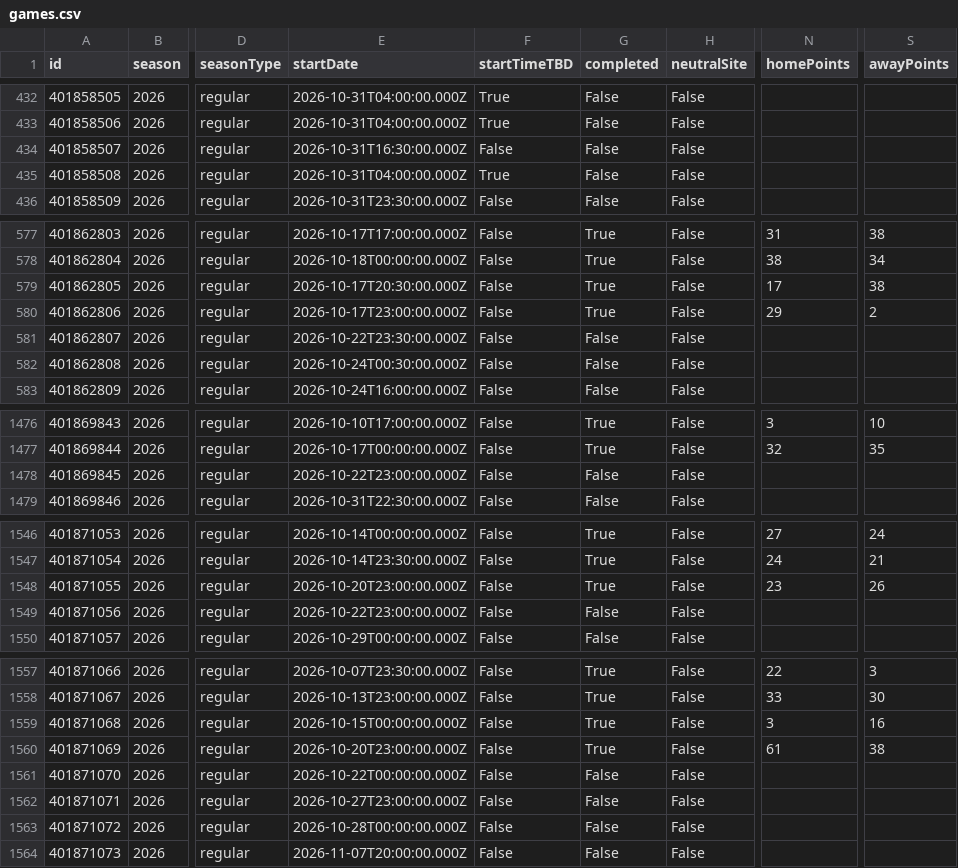
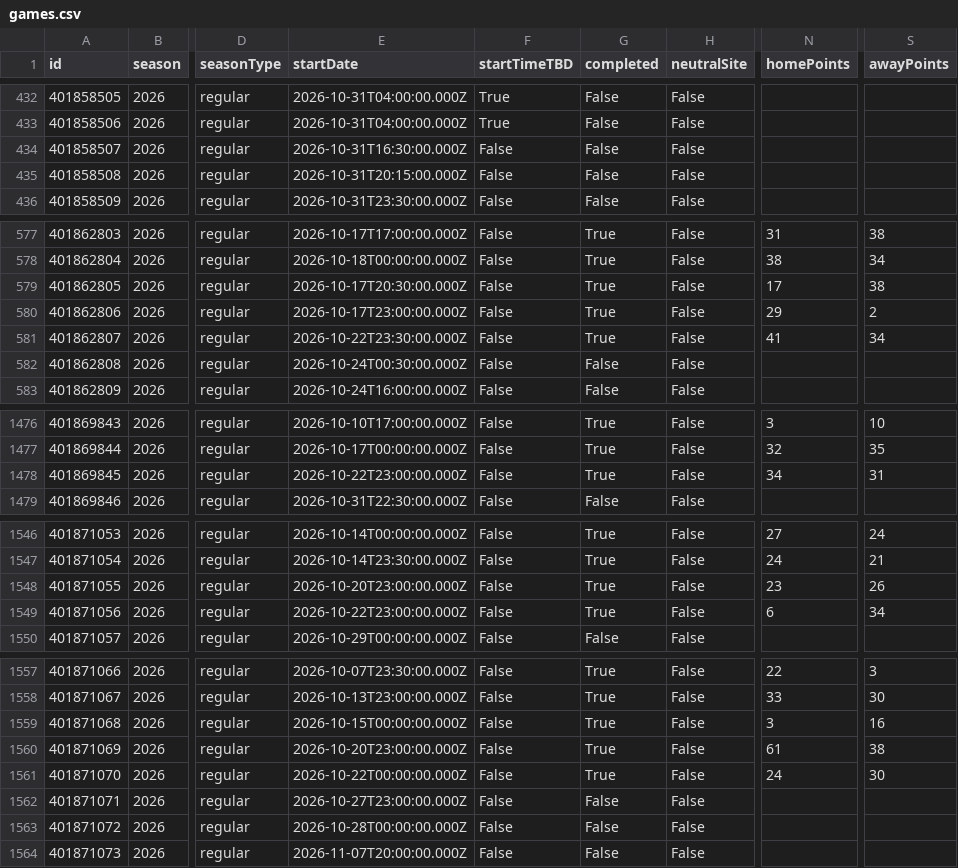
Before and after one commit to sirgippy/GippyRank4, a CSV file: data/processed/cfbd/games.csv, drawn as a sheet; only a part is shown, gaps mark what is left out; the diff names each change by its address in the sheet, - before the commit and + after, or states it on an @@ line.

```diff
--- a/data/processed/cfbd/games.csv
+++ b/data/processed/cfbd/games.csv
-E435 (startDate): 2026-10-31T04:00:00.000Z
+E435 (startDate): 2026-10-31T20:15:00.000Z
-F435 (startTimeTBD): True
+F435 (startTimeTBD): False
-G581 (completed): False
+G581 (completed): True
-N581 (homePoints): (empty)
+N581 (homePoints): 41
-S581 (awayPoints): (empty)
+S581 (awayPoints): 34
-G1478 (completed): False
+G1478 (completed): True
-N1478 (homePoints): (empty)
+N1478 (homePoints): 34
-S1478 (awayPoints): (empty)
+S1478 (awayPoints): 31
-G1549 (completed): False
+G1549 (completed): True
-N1549 (homePoints): (empty)
+N1549 (homePoints): 6
-S1549 (awayPoints): (empty)
+S1549 (awayPoints): 34
-G1561 (completed): False
+G1561 (completed): True
-N1561 (homePoints): (empty)
+N1561 (homePoints): 24
-S1561 (awayPoints): (empty)
+S1561 (awayPoints): 30
```
Also changed, not shown: 53 other files.
